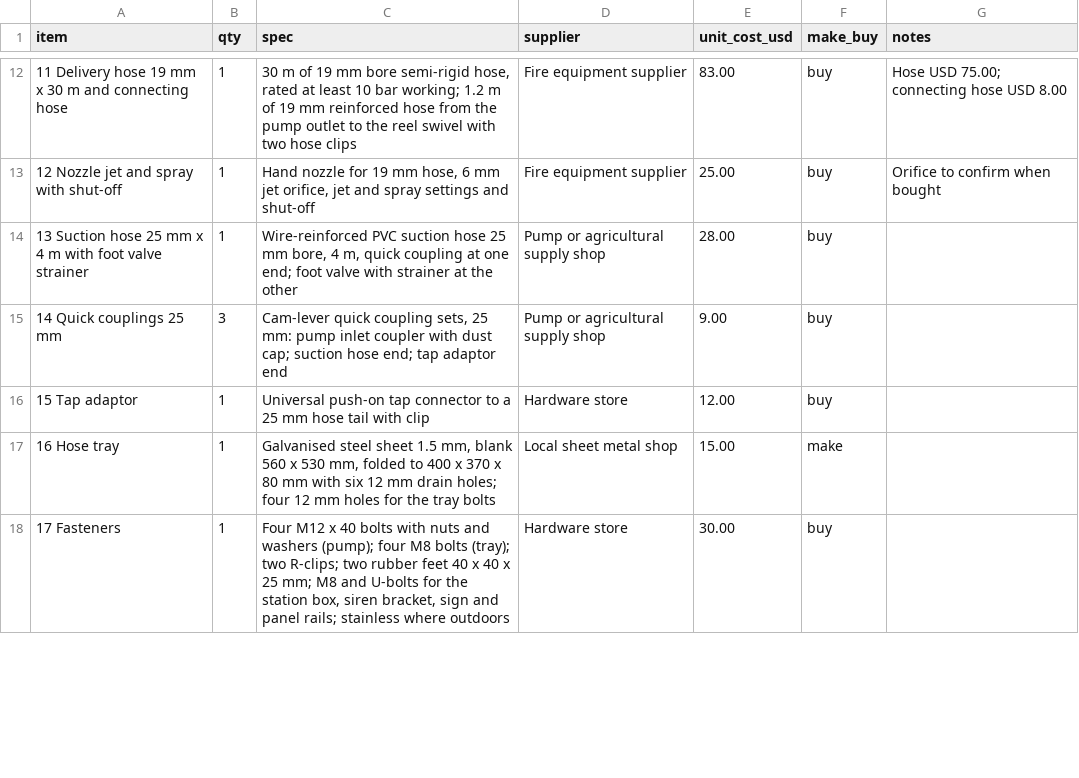
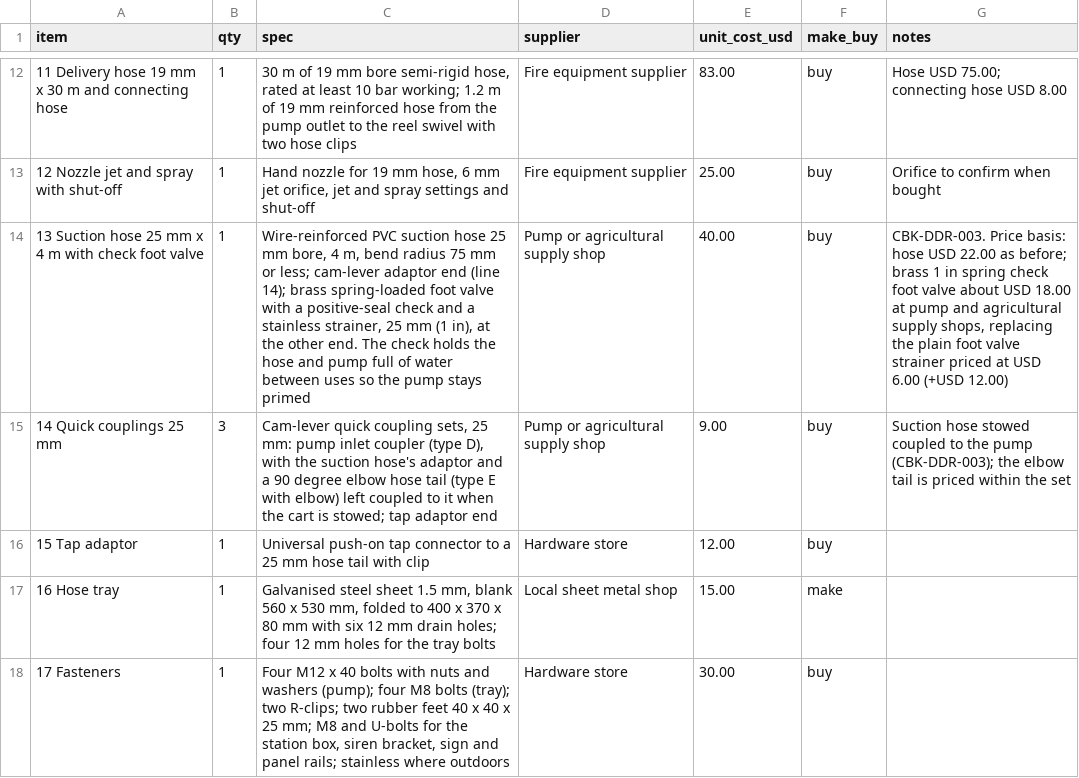
Before and after one commit to BoujeeEnjinia1701/campbreak, a CSV file: bom/bom.csv, drawn as a sheet; only a part is shown, gaps mark what is left out; the diff covers the shown part only; the diff names each change by its address in the sheet, - before the commit and + after, or states it on an @@ line.

```diff
--- a/bom/bom.csv
+++ b/bom/bom.csv
-A14 (item): …m with foot valve strainer
+A14 (item): …m with check foot valve
-C14 (spec): …4 m, quick coupling at one end; foot valve with strainer at the other
+C14 (spec): …4 m, bend radius 75 mm or less; cam-lever adaptor end (line 14); brass spring-loaded foot valve with a positive-seal check and a stainless strainer, 25 mm (1 in), at the other end. The check holds the hose and pump full of water between uses so the pump stays primed
-E14 (unit_cost_usd): 28.00
+E14 (unit_cost_usd): 40.00
-G14 (notes): (empty)
+G14 (notes): CBK-DDR-003. Price basis: hose USD 22.00 as before; brass 1 in spring check foot valve about USD 18.00 at pump and agricultural supply shops, replacing the plain foot valve strainer priced at USD 6.00 (+USD 12.00)
-C15 (spec): …inlet coupler with dust cap; suction hose end; tap adaptor…
+C15 (spec): …inlet coupler (type D), with the suction hose's adaptor and a 90 degree elbow hose tail (type E with elbow) left coupled to it when the cart is stowed; tap adaptor…
-G15 (notes): (empty)
+G15 (notes): Suction hose stowed coupled to the pump (CBK-DDR-003); the elbow tail is priced within the set
```
Also changed, not shown: 1 added row and 5 edited cells elsewhere in this file, docs/04-calcs/results.csv, 58 other files.
